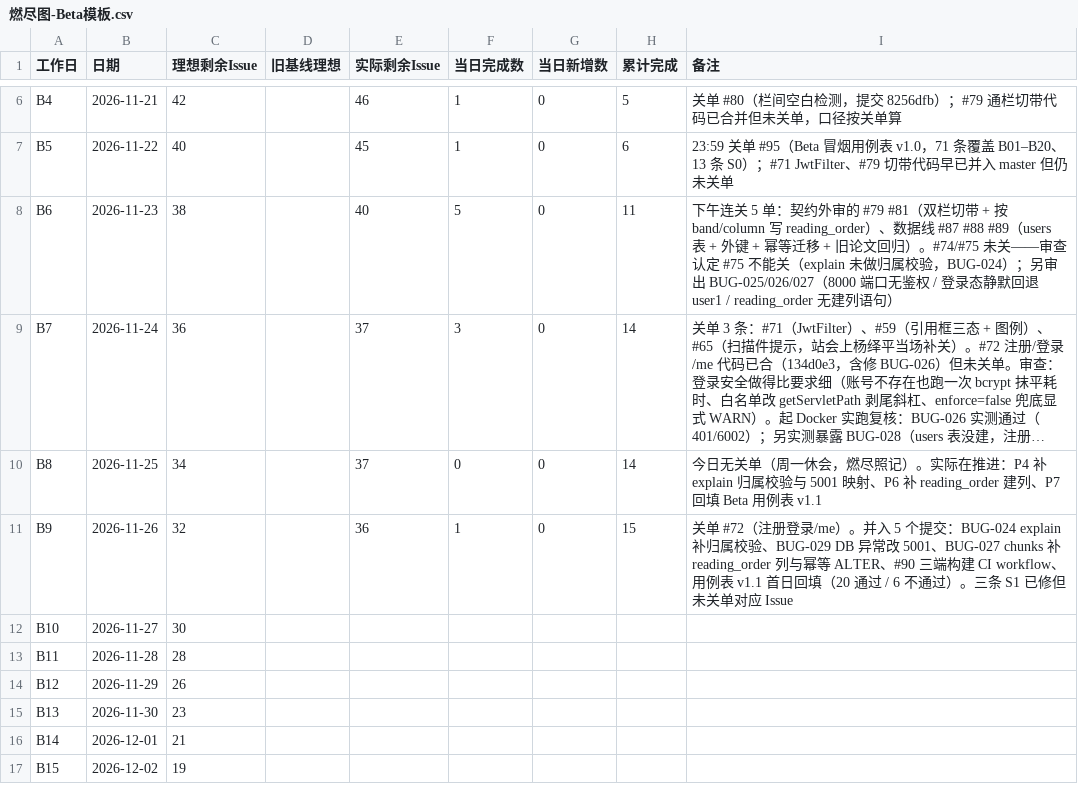
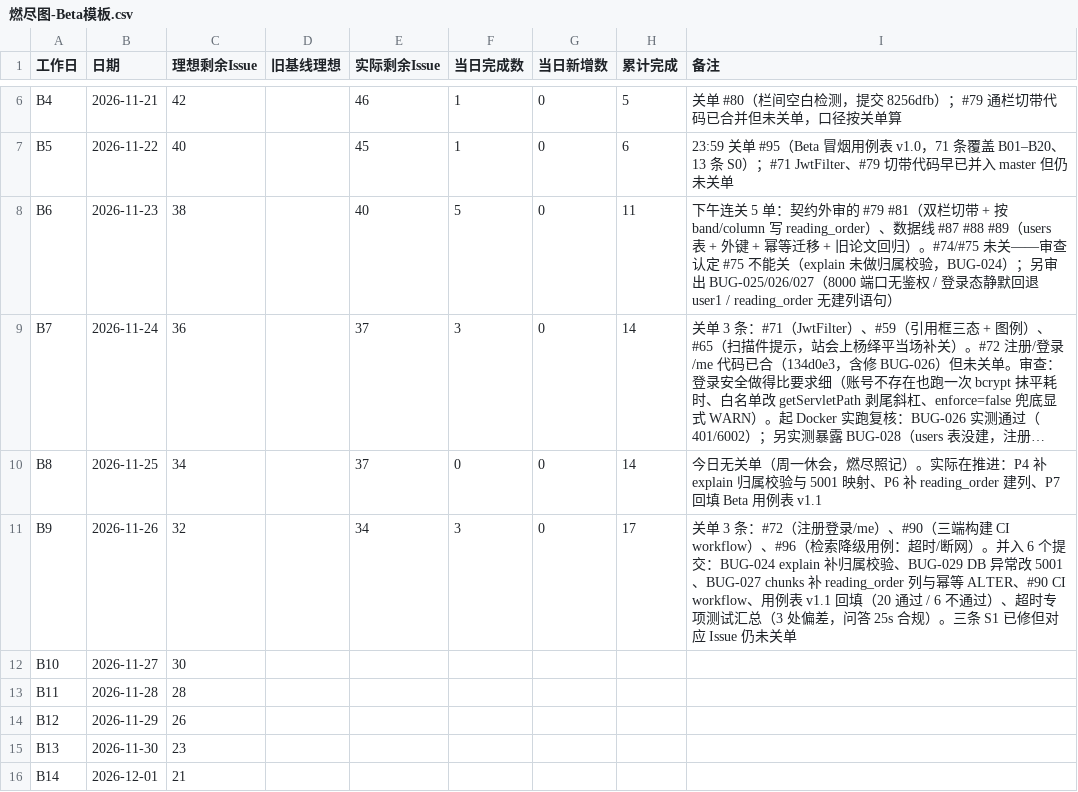
Before and after one commit to lin612320/TeamProject-PaperReadingHelper, a CSV file: docs/燃尽图/燃尽图-Beta模板.csv, drawn as a sheet; only a part is shown, gaps mark what is left out; the shorter side is filled out with more unchanged rows; long unchanged cells end in ….

```diff
--- a/docs/燃尽图/燃尽图-Beta模板.csv
+++ b/docs/燃尽图/燃尽图-Beta模板.csv
@@ -10,3 +10,3 @@
 "B8","2026-11-25","34","","37","0","0","14","今日无关单（周一休会，燃尽照记）。实际在推进：P4 补 explain 归属校验与 5001 映射、P6 补 reading_order 建列、P7 回填 Beta 用例表 v1.1"
-"B9","2026-11-26","32","","36","1","0","15","关单 #72（注册登录/me）。并入 5 个提交：BUG-024 explain 补归属校验、BUG-029 DB 异常改 5001、BUG-027 chunks 补 reading_order 列与幂等 ALTER、#90 三端构建 CI workflow、用例表 v1.1 首日回填（20 通过 / 6 不通过）。三条 S1 已修但未关单对应 Issue"
+"B9","2026-11-26","32","","34","3","0","17","关单 3 条：#72（注册登录/me）、#90（三端构建 CI workflow）、#96（检索降级用例：超时/断网）。并入 6 个提交：BUG-024 explain 补归属校验、BUG-029 DB 异常改 5001、BUG-027 chunks 补 reading_order 列与幂等 ALTER、#90 CI workflow、用例表 v1.1 回填（20 通过 / 6 不通过）、超时专项测试汇总（3 处偏差，问答 25s 合规）。三条 S1 已修但对应 Issue 仍未关单"
 "B10","2026-11-27","30","","","","","",""
```
Also changed, not shown: 3 other files.
